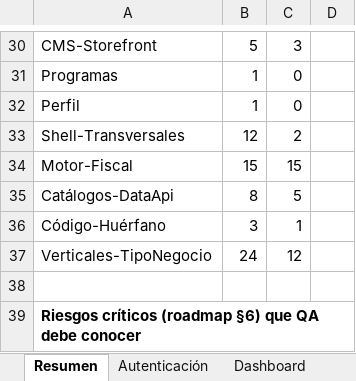
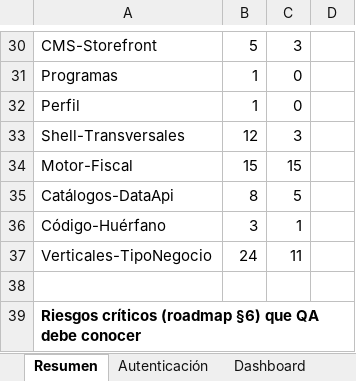
Before and after one commit to chepelcr/Tsuru-CR, an Excel workbook: docs/qa/POS_FE_QA_ANALYSIS.xlsx, sheet Resumen, drawn as a sheet; only a part is shown, gaps mark what is left out; values as stored, in another font and other column widths than the file's, no borders; the diff names each change by its address in the sheet, - before the commit and + after, or states it on an @@ line.

```diff
--- a/docs/qa/POS_FE_QA_ANALYSIS.xlsx (sheet Resumen)
+++ b/docs/qa/POS_FE_QA_ANALYSIS.xlsx (sheet Resumen)
-C33: 2
+C33: 3
-C37: 12
+C37: 11
```
Also changed, not shown: sheet Hallazgos, sheet Verticales-TipoNegocio, sheet Shell-Transversales, 3 other files.
